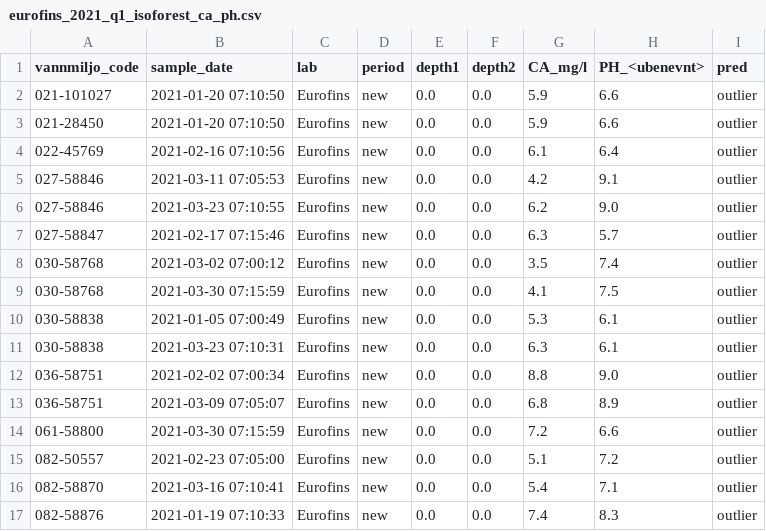
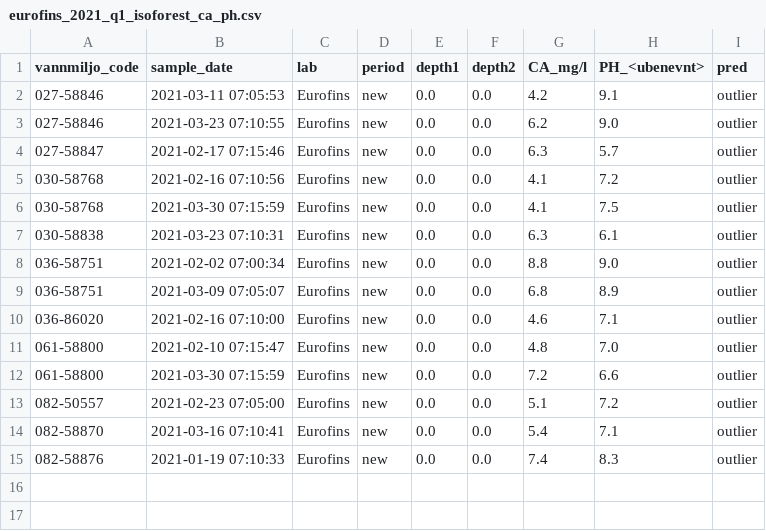
Before and after one commit to NIVANorge/tiltaksovervakingen, a CSV file: output/eurofins_2021_q1_isoforest_ca_ph.csv, drawn as a sheet.

Commit message:
Subset reference data to match months in "new"

```diff
--- a/output/eurofins_2021_q1_isoforest_ca_ph.csv
+++ b/output/eurofins_2021_q1_isoforest_ca_ph.csv
@@ -1,5 +1,2 @@
 vannmiljo_code,sample_date,lab,period,depth1,depth2,CA_mg/l,PH_<ubenevnt>,pred
-021-101027,2021-01-20 07:10:50,Eurofins,new,0.0,0.0,5.9,6.6,outlier
-021-28450,2021-01-20 07:10:50,Eurofins,new,0.0,0.0,5.9,6.6,outlier
-022-45769,2021-02-16 07:10:56,Eurofins,new,0.0,0.0,6.1,6.4,outlier
 027-58846,2021-03-11 07:05:53,Eurofins,new,0.0,0.0,4.2,9.1,outlier
@@ -7,5 +4,4 @@ vannmiljo_code,sample_date,lab,period,depth1,depth2,CA_mg/l,PH_<ubenevnt>,pred
 027-58847,2021-02-17 07:15:46,Eurofins,new,0.0,0.0,6.3,5.7,outlier
-030-58768,2021-03-02 07:00:12,Eurofins,new,0.0,0.0,3.5,7.4,outlier
+030-58768,2021-02-16 07:10:56,Eurofins,new,0.0,0.0,4.1,7.2,outlier
 030-58768,2021-03-30 07:15:59,Eurofins,new,0.0,0.0,4.1,7.5,outlier
-030-58838,2021-01-05 07:00:49,Eurofins,new,0.0,0.0,5.3,6.1,outlier
 030-58838,2021-03-23 07:10:31,Eurofins,new,0.0,0.0,6.3,6.1,outlier
@@ -13,2 +9,4 @@ vannmiljo_code,sample_date,lab,period,depth1,depth2,CA_mg/l,PH_<ubenevnt>,pred
 036-58751,2021-03-09 07:05:07,Eurofins,new,0.0,0.0,6.8,8.9,outlier
+036-86020,2021-02-16 07:10:00,Eurofins,new,0.0,0.0,4.6,7.1,outlier
+061-58800,2021-02-10 07:15:47,Eurofins,new,0.0,0.0,4.8,7.0,outlier
 061-58800,2021-03-30 07:15:59,Eurofins,new,0.0,0.0,7.2,6.6,outlier
```
Also changed, not shown: 11 other files.
